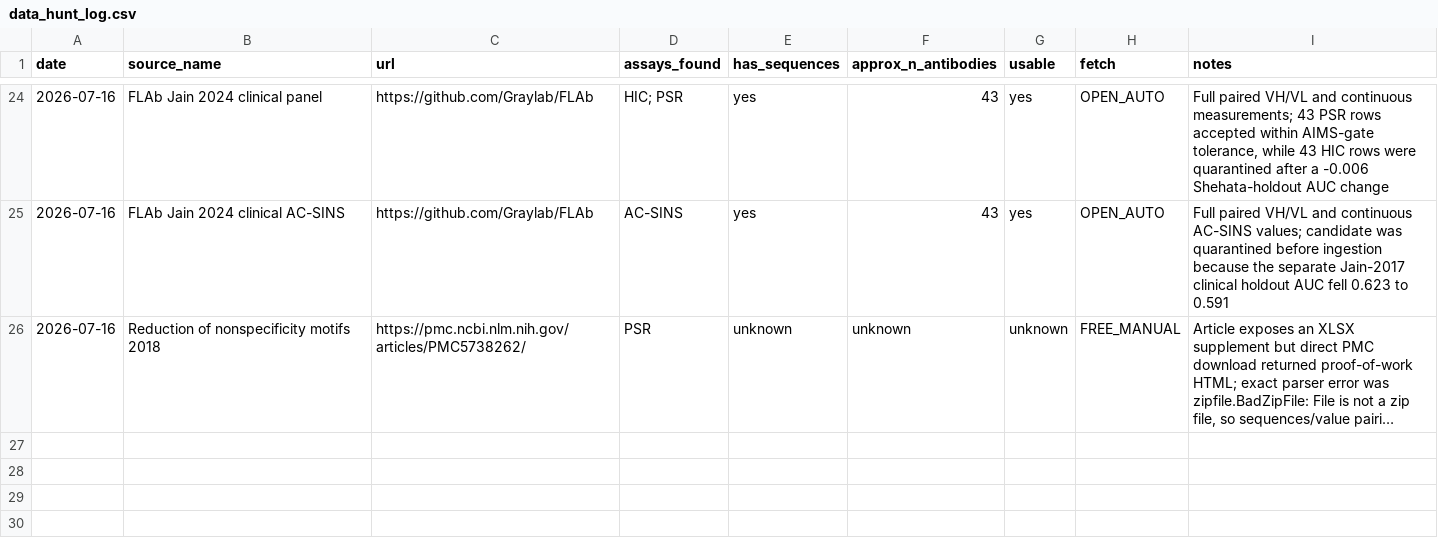
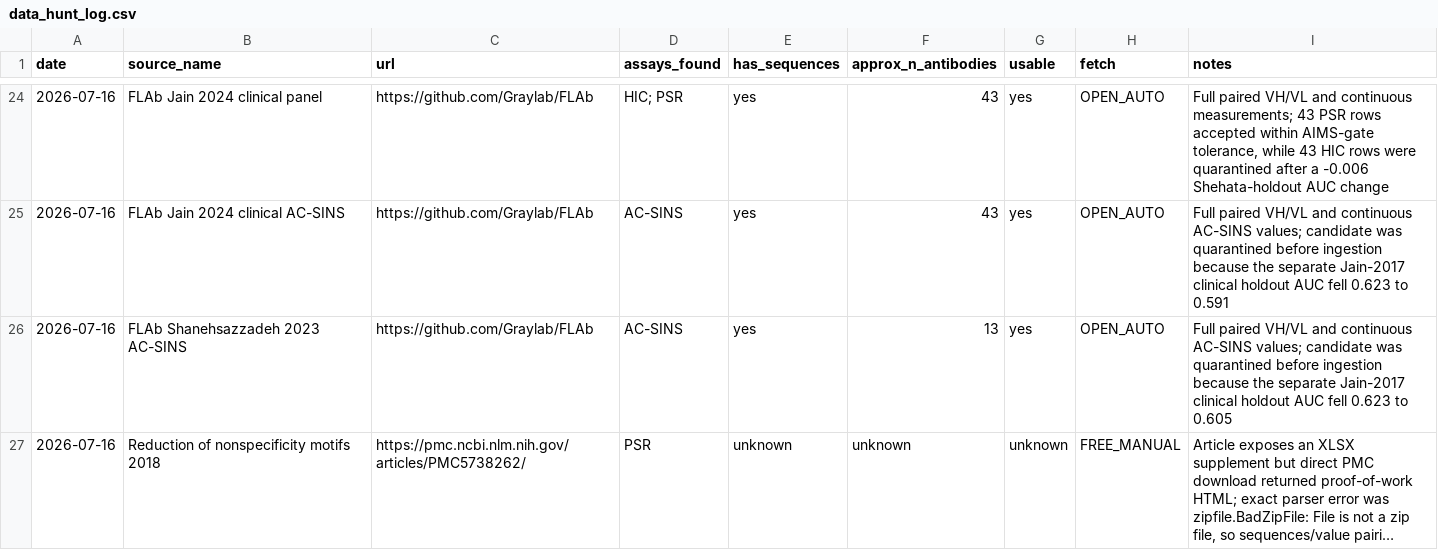
Before and after one commit to saptarshighosh10-oss/Biostuff, a CSV file: tools/data_hunt_log.csv, drawn as a sheet; only a part is shown, gaps mark what is left out; long unchanged cells end in …; the diff names each change by its address in the sheet, - before the commit and + after, or states it on an @@ line.

Commit message:
quarantine external AC-SINS library panel

```diff
--- a/tools/data_hunt_log.csv
+++ b/tools/data_hunt_log.csv
+row 26: 2026-07-16 | FLAb Shanehsazzadeh 2023 AC-SINS | https://github.com/Graylab/FLAb | AC-SINS | yes | 13 | yes | OPEN_AUTO | Full paired VH/VL and continuous AC-SINS values; candidate was quarantined before ingestion because the separate Jain-2017 clinical holdout AUC fell 0.623 to 0.605
```
Also changed, not shown: tools/auto_queue.csv, 2 other files.
